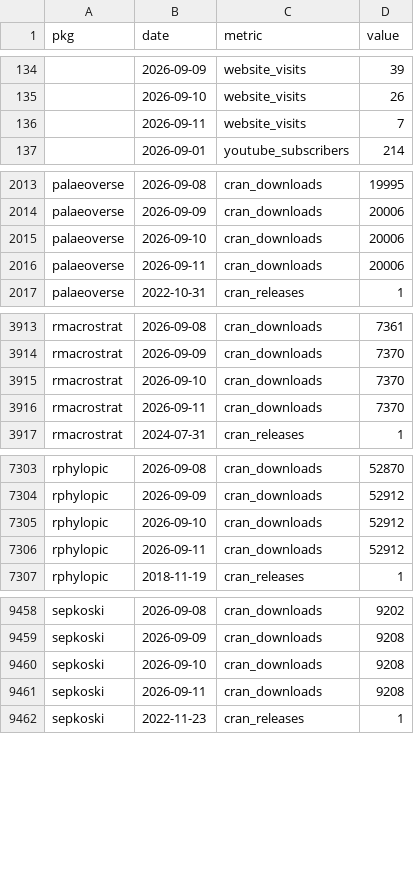
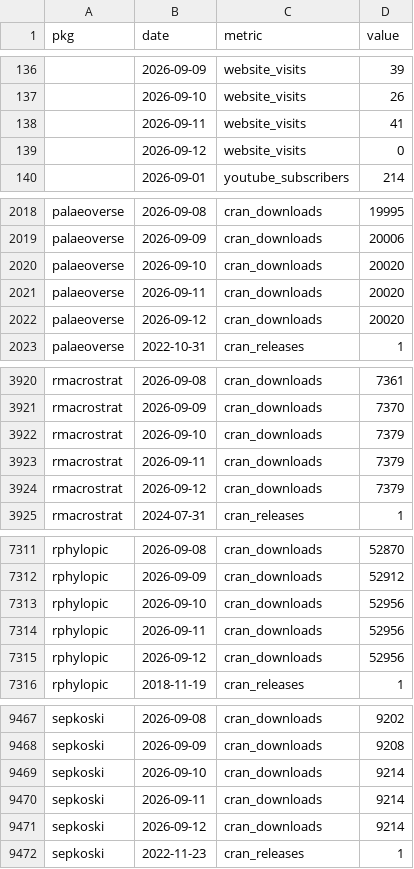
Before and after one commit to palaeoverse/palaeoverse.dashboard, a CSV file: data/metrics.csv, drawn as a sheet; only a part is shown, gaps mark what is left out; the diff covers the shown part only.

```diff
--- a/data/metrics.csv
+++ b/data/metrics.csv
@@ -135,3 +137,4 @@
 "",2026-09-10,"website_visits",26
-"",2026-09-11,"website_visits",7
+"",2026-09-11,"website_visits",41
+"",2026-09-12,"website_visits",0
 "",2026-09-01,"youtube_subscribers",214
@@ -2014,4 +2019,5 @@
 "palaeoverse",2026-09-09,"cran_downloads",20006
-"palaeoverse",2026-09-10,"cran_downloads",20006
-"palaeoverse",2026-09-11,"cran_downloads",20006
+"palaeoverse",2026-09-10,"cran_downloads",20020
+"palaeoverse",2026-09-11,"cran_downloads",20020
+"palaeoverse",2026-09-12,"cran_downloads",20020
 "palaeoverse",2022-10-31,"cran_releases",1
@@ -3914,4 +3921,5 @@
 "rmacrostrat",2026-09-09,"cran_downloads",7370
-"rmacrostrat",2026-09-10,"cran_downloads",7370
-"rmacrostrat",2026-09-11,"cran_downloads",7370
+"rmacrostrat",2026-09-10,"cran_downloads",7379
+"rmacrostrat",2026-09-11,"cran_downloads",7379
+"rmacrostrat",2026-09-12,"cran_downloads",7379
 "rmacrostrat",2024-07-31,"cran_releases",1
@@ -7304,4 +7312,5 @@
 "rphylopic",2026-09-09,"cran_downloads",52912
-"rphylopic",2026-09-10,"cran_downloads",52912
-"rphylopic",2026-09-11,"cran_downloads",52912
+"rphylopic",2026-09-10,"cran_downloads",52956
+"rphylopic",2026-09-11,"cran_downloads",52956
+"rphylopic",2026-09-12,"cran_downloads",52956
 "rphylopic",2018-11-19,"cran_releases",1
@@ -9459,4 +9468,5 @@
 "sepkoski",2026-09-09,"cran_downloads",9208
-"sepkoski",2026-09-10,"cran_downloads",9208
-"sepkoski",2026-09-11,"cran_downloads",9208
+"sepkoski",2026-09-10,"cran_downloads",9214
+"sepkoski",2026-09-11,"cran_downloads",9214
+"sepkoski",2026-09-12,"cran_downloads",9214
 "sepkoski",2022-11-23,"cran_releases",1
```
Also changed, not shown: 5 added rows elsewhere in this file, 3 other files.
